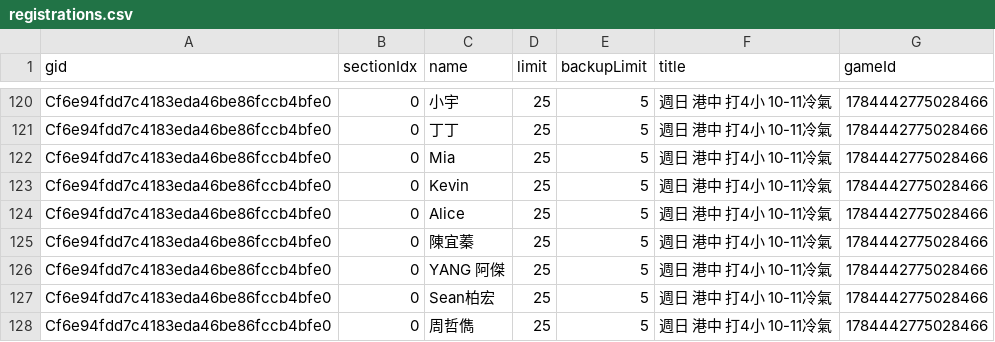
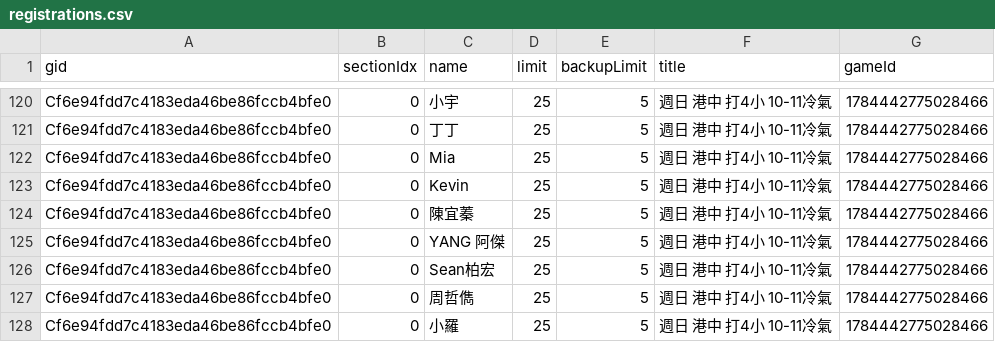
Before and after one commit to BSTony/TonysBadmintonGroup, a CSV file: data/registrations.csv, drawn as a sheet; only a part is shown, gaps mark what is left out; the shorter side is filled out with more unchanged rows; the diff names each change by its address in the sheet, - before the commit and + after, or states it on an @@ line.

Commit message:
Update current list snapshot: 週日 港中 打4小 10-11冷氣

```diff
--- a/data/registrations.csv
+++ b/data/registrations.csv
-row 124: Cf6e94fdd7c4183eda46be86fccb4bfe0 | 0 | Alice | 25 | 5 | 週日 港中 打4小 10-11冷氣 | 1784442775028466
```
